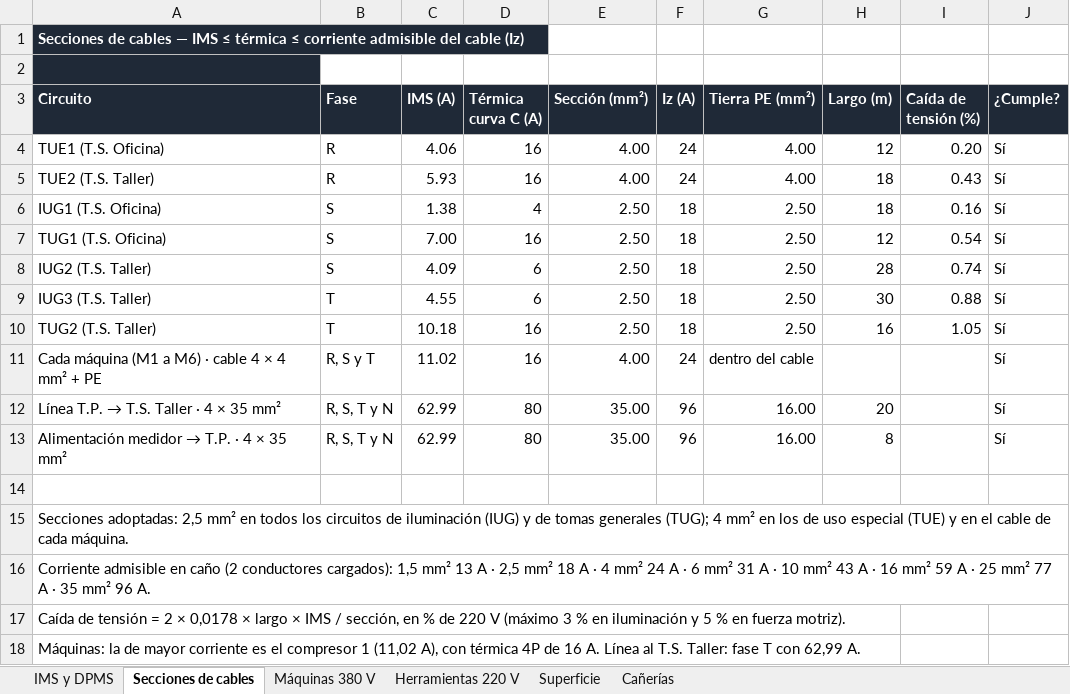
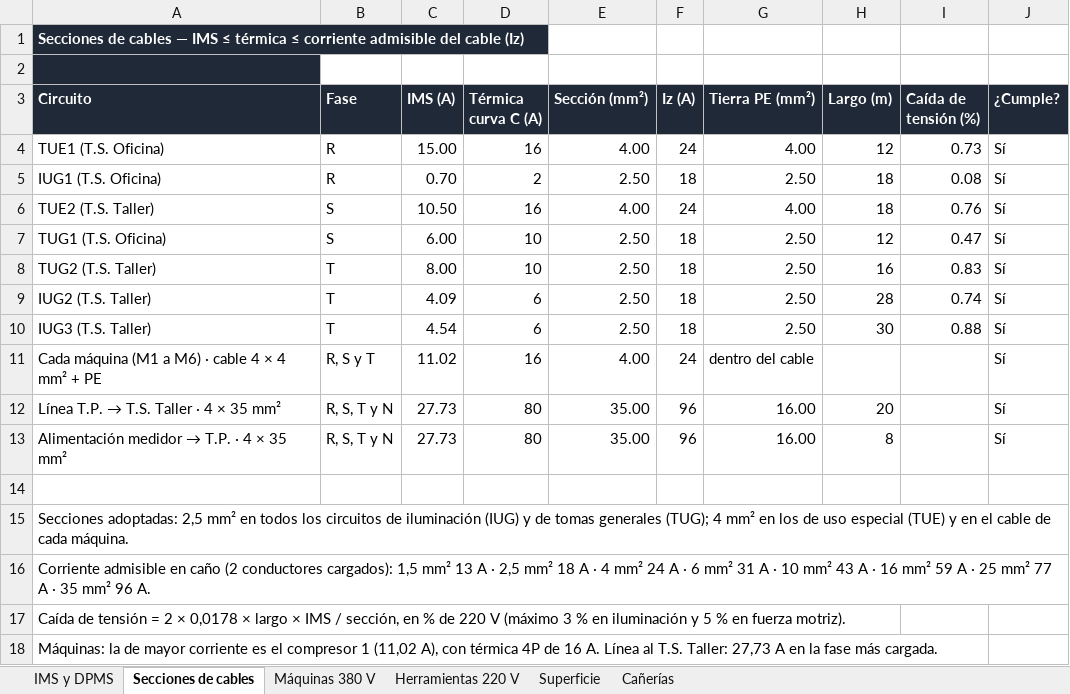
Before and after one commit to dicarlantoniooctavio-create/carpinteria-vortex, an Excel workbook: PRINCIPAL/01_Proyecto_Organizado/instalacion-electrica/calculos/Secciones_y_Circuitos_Vortex.xlsx, sheet Secciones de cables, drawn as a sheet; values as stored, in another font and other column widths than the file's, no borders; removed rows and columns are numbered as before the commit, all else as after; the diff names each change by its address in the sheet, - before the commit and + after, or states it on an @@ line.

Commit message:
Corrientes de circuitos de las hojas del equipo: tablas, planillas, diagrama de fases y DPMS de 18.301 VA

```diff
--- a/PRINCIPAL/01_Proyecto_Organizado/instalacion-electrica/calculos/Secciones_y_Circuitos_Vortex.xlsx (sheet Secciones de cables)
+++ b/PRINCIPAL/01_Proyecto_Organizado/instalacion-electrica/calculos/Secciones_y_Circuitos_Vortex.xlsx (sheet Secciones de cables)
-C4 (IMS (A)): 4.06
+C4 (IMS (A)): 15.00
-I4 (Caída de tensión (%)): 0.20
+I4 (Caída de tensión (%)): 0.73
+row 5: IUG1 (T.S. Oficina) | R | 0.70 | 2 | 2.50 | 18 | 2.50 | 18 | 0.08 | Sí
-B6 (Fase): R
+B6 (Fase): S
-C6 (IMS (A)): 5.93
+C6 (IMS (A)): 10.50
-I6 (Caída de tensión (%)): 0.43
+I6 (Caída de tensión (%)): 0.76
-row 6: IUG1 (T.S. Oficina) | S | 1.38 | 4 | 2.50 | 18 | 2.50 | 18 | 0.16 | Sí
-C7 (IMS (A)): 7.00
+C7 (IMS (A)): 6.00
-D7 (Térmica curva C (A)): 16
+D7 (Térmica curva C (A)): 10
-I7 (Caída de tensión (%)): 0.54
+I7 (Caída de tensión (%)): 0.47
+row 8: TUG2 (T.S. Taller) | T | 8.00 | 10 | 2.50 | 18 | 2.50 | 16 | 0.83 | Sí
-B9 (Fase): S
+B9 (Fase): T
-C10 (IMS (A)): 4.55
+C10 (IMS (A)): 4.54
-row 10: TUG2 (T.S. Taller) | T | 10.18 | 16 | 2.50 | 18 | 2.50 | 16 | 1.05 | Sí
-C12:C13 (IMS (A)): 62.99
+C12:C13 (IMS (A)): 27.73
-A18 (Circuito): …T.S. Taller: fase T con 62,99 A.
+A18 (Circuito): …T.S. Taller: 27,73 A en la fase más cargada.
```
Also changed, not shown: sheet IMS y DPMS, sheet Máquinas 380 V, sheet Herramientas 220 V, formulas that keep their value, PRINCIPAL/01_Proyecto_Organizado/instalacion-electrica/calculos/Planillas_Carpinteria_Vortex.xlsx, PRINCIPAL/04_Web/archivos/Planillas_Carpinteria_Vortex.xlsx, 5 other files.
